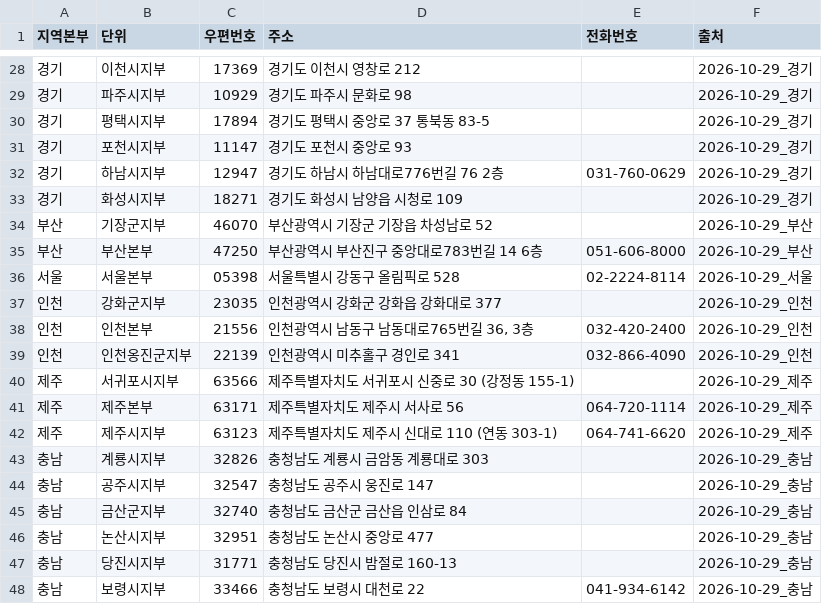
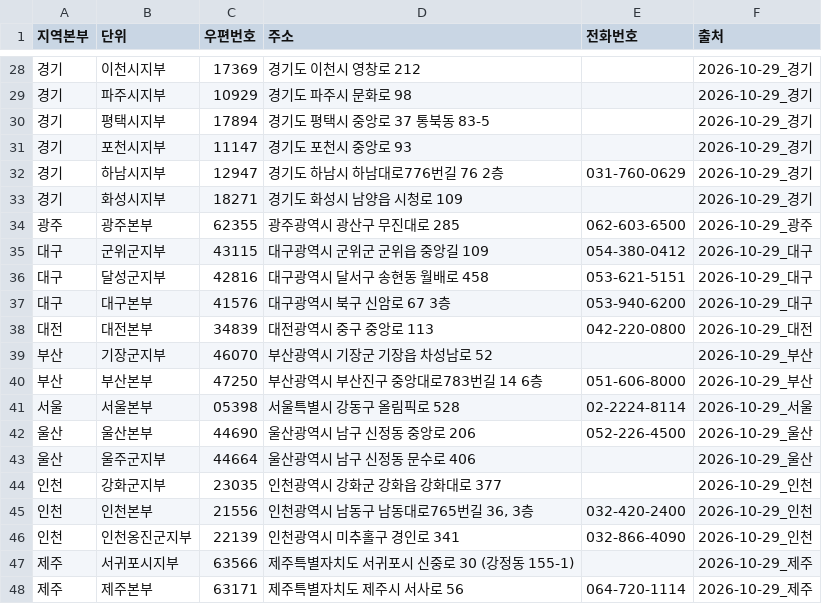
Before and after one commit to Planet-Seeker/nh_coop_information, a CSV file: docs/data/meta/units.csv, drawn as a sheet; only a part is shown, gaps mark what is left out; the shorter side is filled out with more unchanged rows; the diff names each change by its address in the sheet, - before the commit and + after, or states it on an @@ line.

```diff
--- a/docs/data/meta/units.csv
+++ b/docs/data/meta/units.csv
+row 34: 광주 | 광주본부 | 62355 | 광주광역시 광산구 무진대로 285 | 062-603-6500 | 2026-10-29_광주
+row 35: 대구 | 군위군지부 | 43115 | 대구광역시 군위군 군위읍 중앙길 109 | 054-380-0412 | 2026-10-29_대구
+row 36: 대구 | 달성군지부 | 42816 | 대구광역시 달서구 송현동 월배로 458 | 053-621-5151 | 2026-10-29_대구
+row 37: 대구 | 대구본부 | 41576 | 대구광역시 북구 신암로 67 3층 | 053-940-6200 | 2026-10-29_대구
+row 38: 대전 | 대전본부 | 34839 | 대전광역시 중구 중앙로 113 | 042-220-0800 | 2026-10-29_대전
+row 42: 울산 | 울산본부 | 44690 | 울산광역시 남구 신정동 중앙로 206 | 052-226-4500 | 2026-10-29_울산
+row 43: 울산 | 울주군지부 | 44664 | 울산광역시 남구 신정동 문수로 406 |  | 2026-10-29_울산
```
Also changed, not shown: 7 other files.
